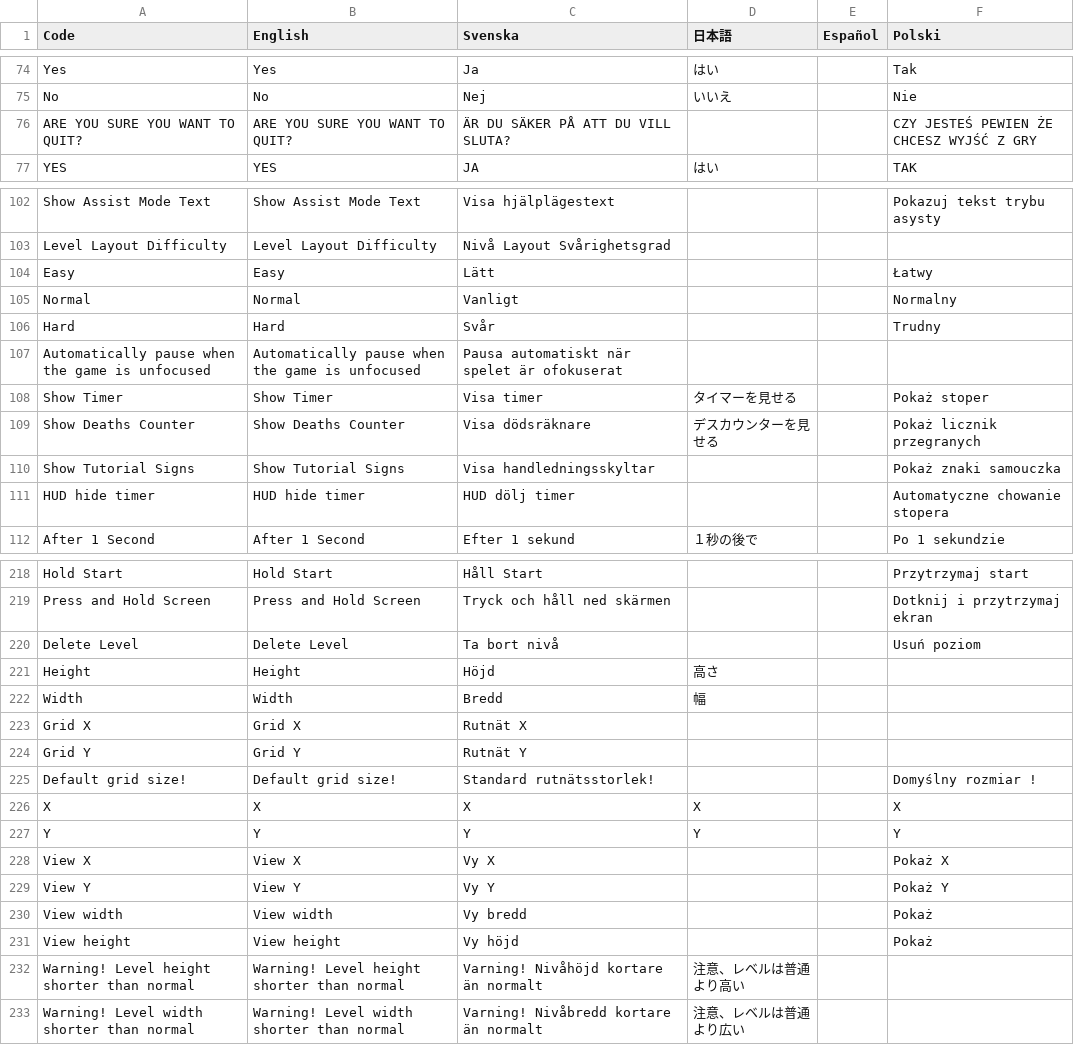
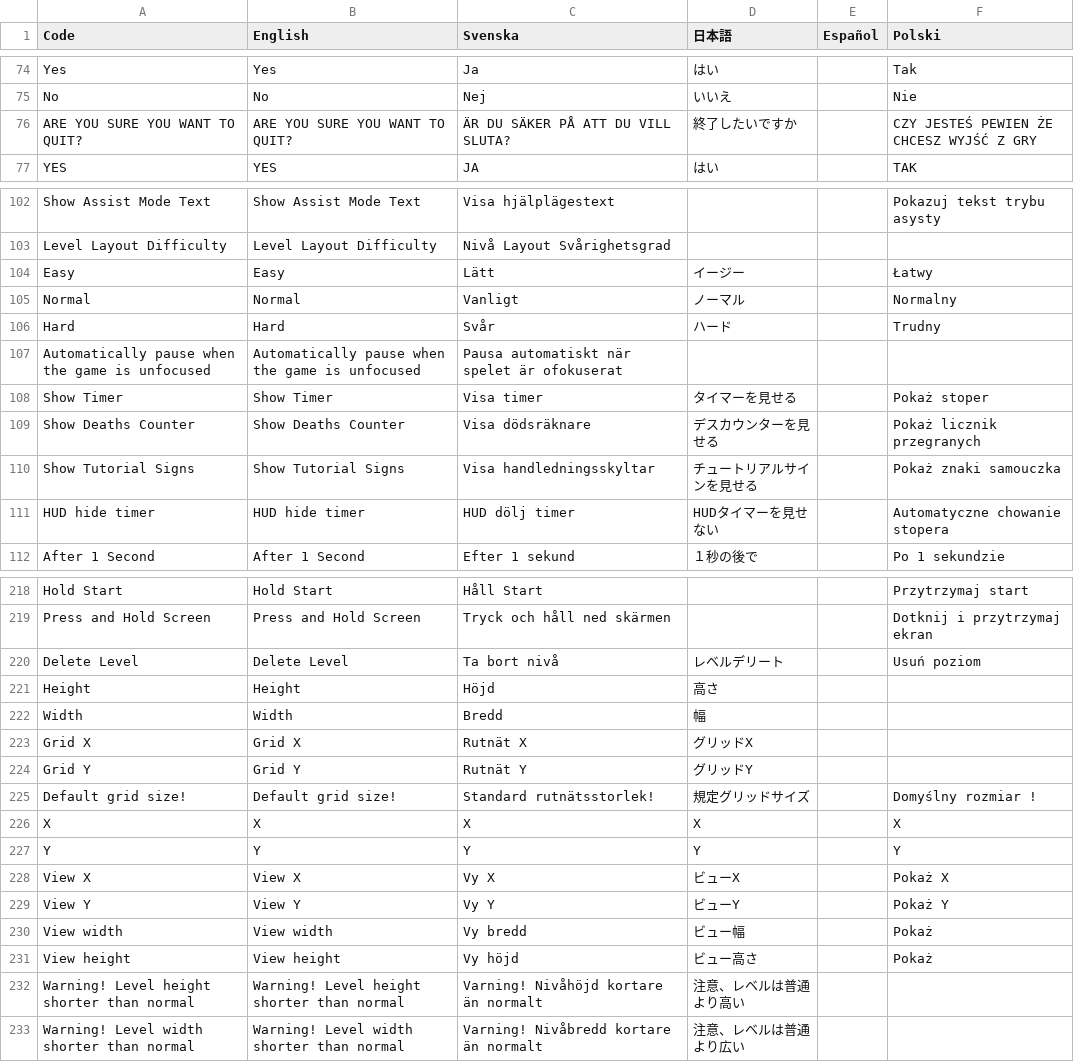
Before and after one commit to Jonnil/Sticky-Paws-DX, a CSV file: datafiles/localization.csv, drawn as a sheet; only a part is shown, gaps mark what is left out; the diff covers the shown part only.

```diff
--- a/datafiles/localization.csv
+++ b/datafiles/localization.csv
@@ -75,3 +75,3 @@ Yes,Yes,Ja,はい,,Tak
 No,No,Nej,いいえ,,Nie
-ARE YOU SURE YOU WANT TO QUIT?,ARE YOU SURE YOU WANT TO QUIT?,ÄR DU SÄKER PÅ ATT DU VILL SLUTA?,,,CZY JESTEŚ PEWIEN ŻE CHCESZ WYJŚĆ Z GRY
+ARE YOU SURE YOU WANT TO QUIT?,ARE YOU SURE YOU WANT TO QUIT?,ÄR DU SÄKER PÅ ATT DU VILL SLUTA?,終了したいですか,,CZY JESTEŚ PEWIEN ŻE CHCESZ WYJŚĆ Z GRY
 YES,YES,JA,はい,,TAK
@@ -103,5 +103,5 @@ Show Assist Mode Text,Show Assist Mode Text,Visa hjälplägestext,,,Pokazuj teks
 Level Layout Difficulty,Level Layout Difficulty,Nivå Layout Svårighetsgrad,,,
-Easy,Easy,Lätt,,,Łatwy
-Normal,Normal,Vanligt,,,Normalny
-Hard,Hard,Svår,,,Trudny
+Easy,Easy,Lätt,イージー,,Łatwy
+Normal,Normal,Vanligt,ノーマル,,Normalny
+Hard,Hard,Svår,ハード,,Trudny
 Automatically pause when the game is unfocused,Automatically pause when the game is unfocused,Pausa automatiskt när spelet är ofokuserat,,,
@@ -109,4 +109,4 @@ Show Timer,Show Timer,Visa timer,タイマーを見せる,,Pokaż stoper
 Show Deaths Counter,Show Deaths Counter,Visa dödsräknare,デスカウンターを見せる,,Pokaż licznik przegranych
-Show Tutorial Signs,Show Tutorial Signs,Visa handledningsskyltar,,,Pokaż znaki samouczka
-HUD hide timer,HUD hide timer,HUD dölj timer,,,Automatyczne chowanie stopera
+Show Tutorial Signs,Show Tutorial Signs,Visa handledningsskyltar,チュートリアルサインを見せる,,Pokaż znaki samouczka
+HUD hide timer,HUD hide timer,HUD dölj timer,HUDタイマーを見せない,,Automatyczne chowanie stopera
 After 1 Second,After 1 Second,Efter 1 sekund,１秒の後で,,Po 1 sekundzie
@@ -219,14 +219,14 @@ Hold Start,Hold Start,Håll Start,,,Przytrzymaj start
 Press and Hold Screen,Press and Hold Screen,Tryck och håll ned skärmen,,,Dotknij i przytrzymaj ekran
-Delete Level,Delete Level,Ta bort nivå,,,Usuń poziom
+Delete Level,Delete Level,Ta bort nivå,レベルデリート,,Usuń poziom
 Height,Height,Höjd,高さ,,
 Width,Width,Bredd,幅,,
-Grid X,Grid X,Rutnät X,,,
-Grid Y,Grid Y,Rutnät Y,,,
-Default grid size!,Default grid size!,Standard rutnätsstorlek!,,,Domyślny rozmiar !
+Grid X,Grid X,Rutnät X,グリッドX,,
+Grid Y,Grid Y,Rutnät Y,グリッドY,,
+Default grid size!,Default grid size!,Standard rutnätsstorlek!,規定グリッドサイズ,,Domyślny rozmiar !
 X,X,X,X,,X
 Y,Y,Y,Y,,Y
-View X,View X,Vy X,,,Pokaż X
-View Y,View Y,Vy Y,,,Pokaż Y
-View width,View width,Vy bredd,,,Pokaż
-View height,View height,Vy höjd,,,Pokaż
+View X,View X,Vy X,ビューX,,Pokaż X
+View Y,View Y,Vy Y,ビューY,,Pokaż Y
+View width,View width,Vy bredd,ビュー幅,,Pokaż
+View height,View height,Vy höjd,ビュー高さ,,Pokaż
 Warning! Level height shorter than normal,Warning! Level height shorter than normal,Varning! Nivåhöjd kortare än normalt,注意、レベルは普通より高い,,
```
Also changed, not shown: 3 added rows and 21 edited cells elsewhere in this file, 14 other files.
